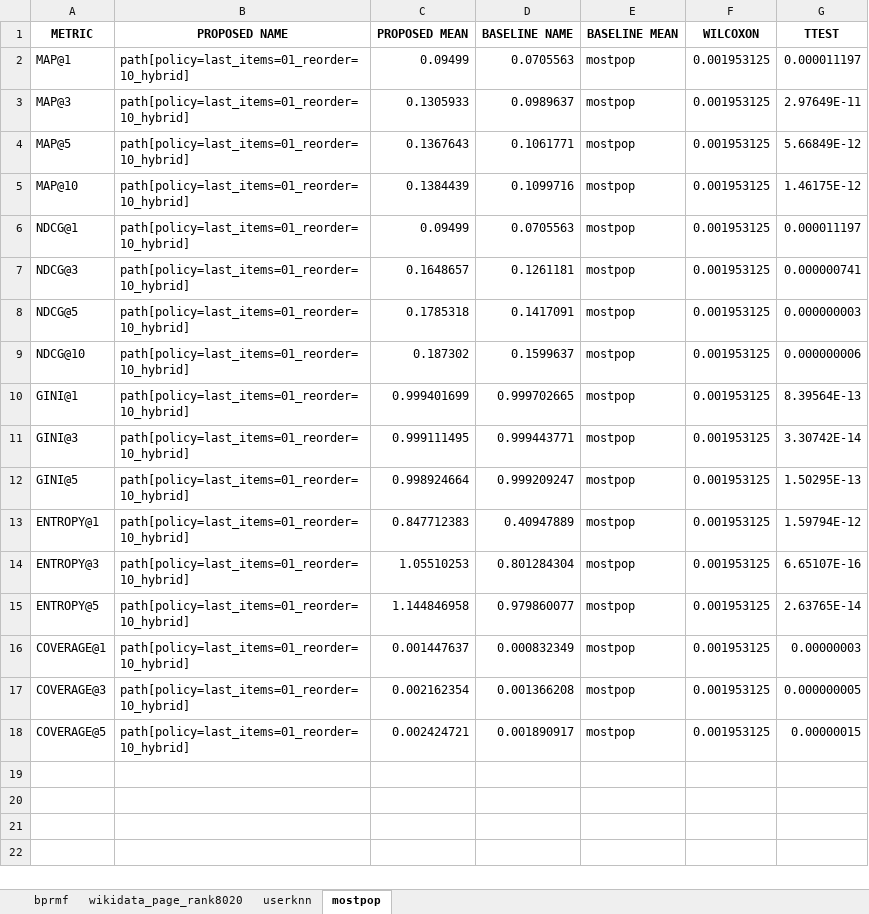
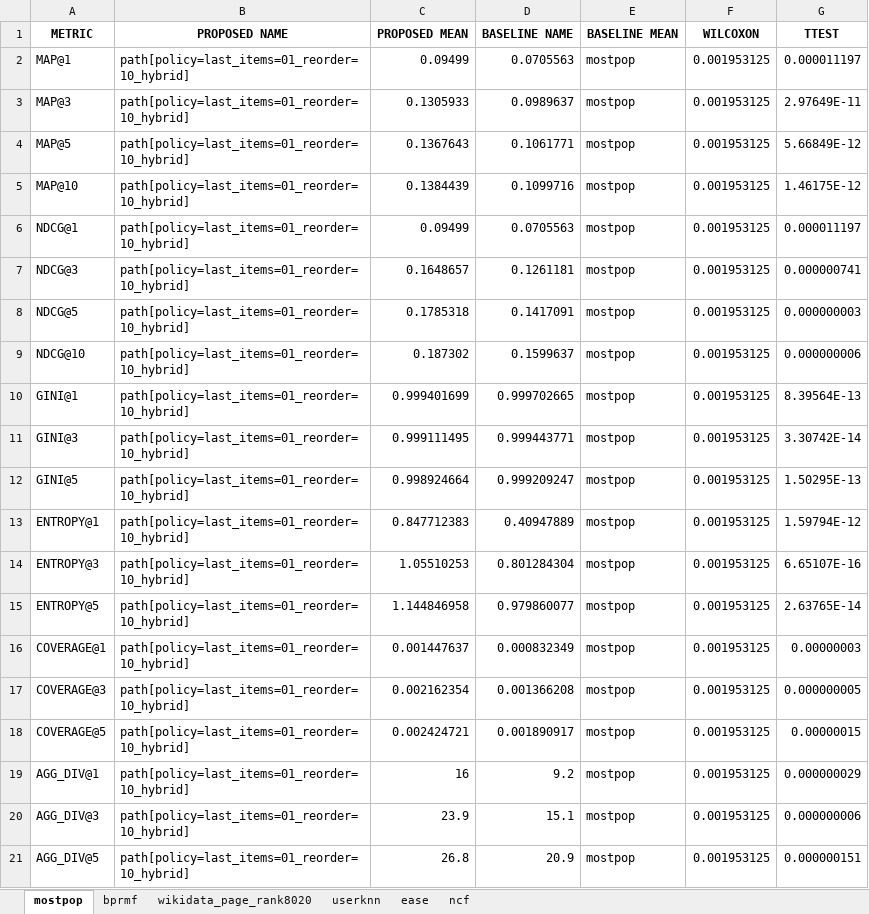
Before and after one commit to andlzanon/lod-personalized-recommender, an Excel workbook: datasets/hetrec2011-lastfm-2k/results_path[policy=last_items=01_reorder=10_hybrid].xlsx, sheet mostpop, drawn as a sheet; values as stored, in another font and other column widths than the file's, no borders; the diff names each change by its address in the sheet, - before the commit and + after, or states it on an @@ line.

```diff
--- a/datasets/hetrec2011-lastfm-2k/results_path[policy=last_items=01_reorder=10_hybrid].xlsx (sheet mostpop)
+++ b/datasets/hetrec2011-lastfm-2k/results_path[policy=last_items=01_reorder=10_hybrid].xlsx (sheet mostpop)
+sheet tab: ease
+sheet tab: ncf
@@ sheet tab order changed: mostpop | bprmf | wikidata_page_rank8020 | userknn | ease | ncf @@
+row 19: AGG_DIV@1 | path[policy=last_items=01_reorder=10_hybrid] | 16 | 9.2 | mostpop | 0.001953125 | 0.000000029
+row 20: AGG_DIV@3 | path[policy=last_items=01_reorder=10_hybrid] | 23.9 | 15.1 | mostpop | 0.001953125 | 0.000000006
+row 21: AGG_DIV@5 | path[policy=last_items=01_reorder=10_hybrid] | 26.8 | 20.9 | mostpop | 0.001953125 | 0.000000151
```
Also changed, not shown: sheet bprmf, sheet userknn, sheet wikidata_page_rank8020, 5 other files.
